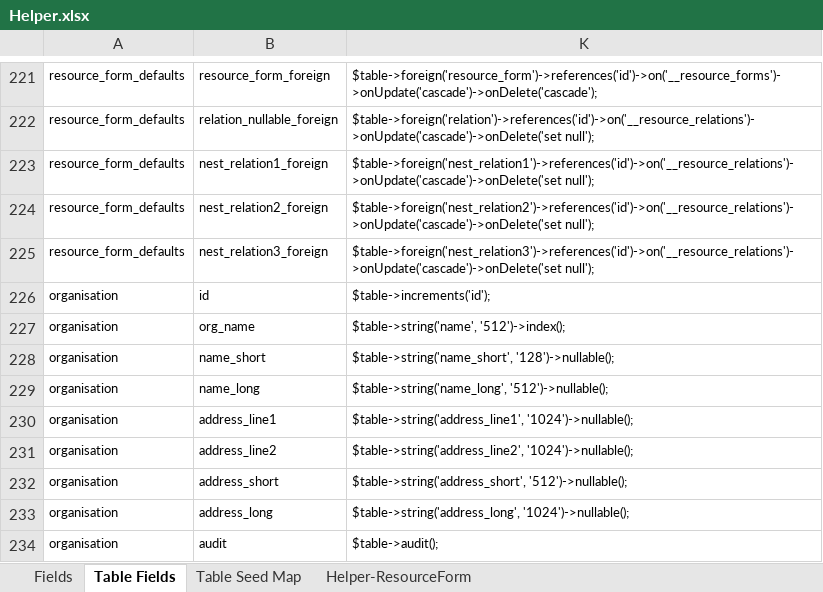
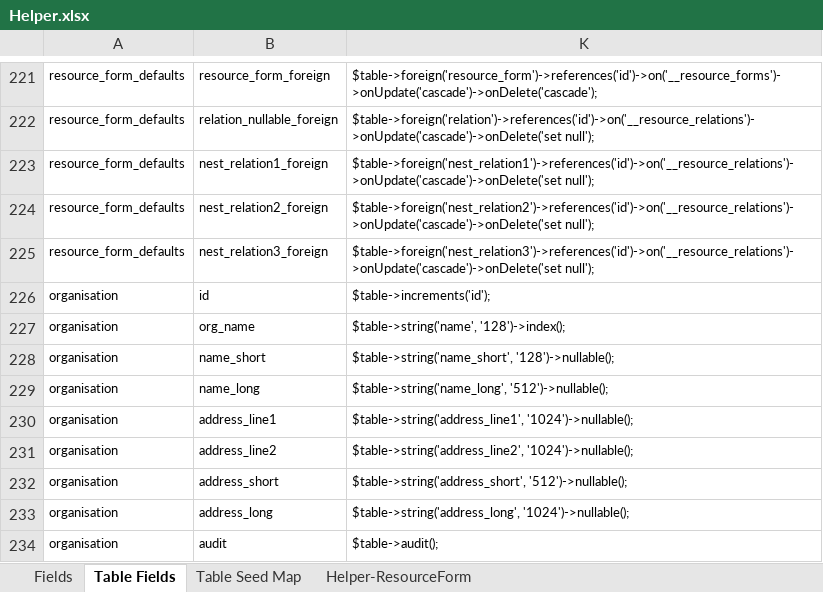
Before and after one commit to MilestoneInnovativeTechnologies/Appframe, an Excel workbook: Helper.xlsx, sheet Table Fields, drawn as a sheet; only a part is shown, gaps mark what is left out; values as stored, in another font and other column widths than the file's, no borders; table styles not drawn; the diff names each change by its address in the sheet, - before the commit and + after, or states it on an @@ line.

Commit message:
name length changed to 128

```diff
--- a/Helper.xlsx (sheet Table Fields)
+++ b/Helper.xlsx (sheet Table Fields)
-K227: $table->string('name', '512')->index();
+K227: $table->string('name', '128')->index();
```
Also changed, not shown: sheet Fields, hidden cells.
